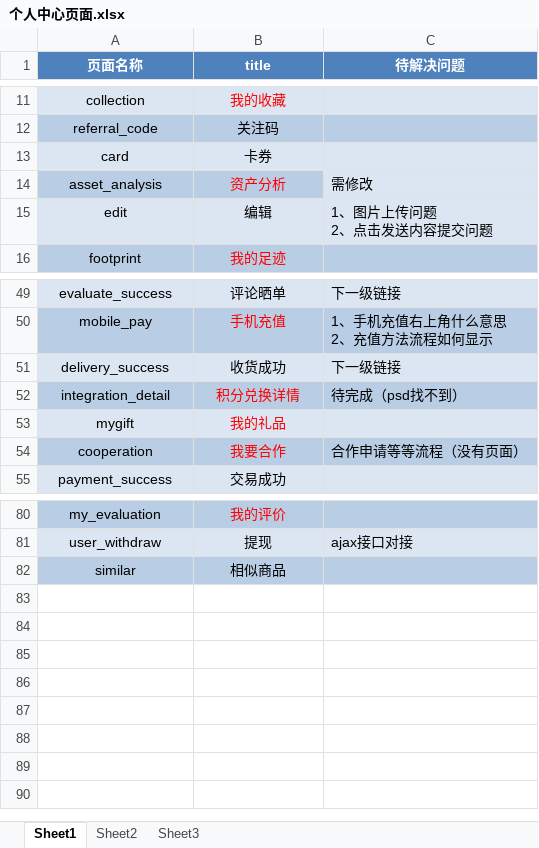
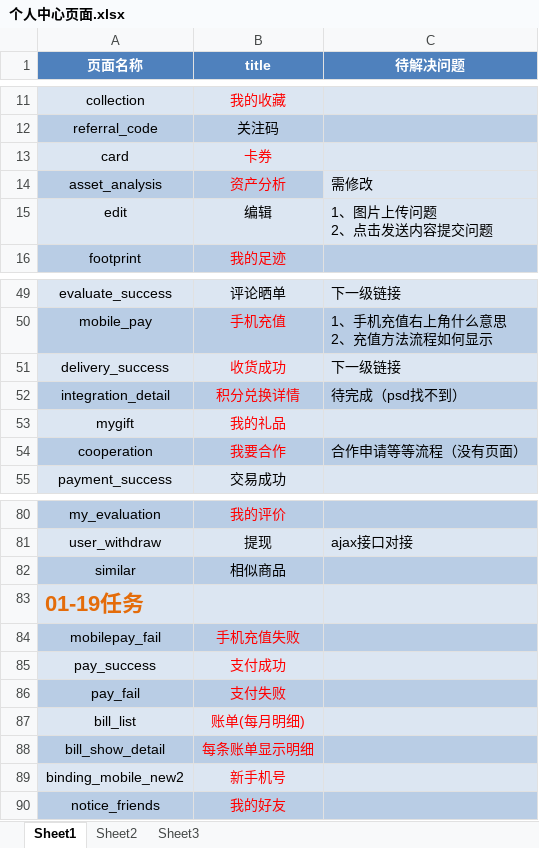
Before and after one commit to MissZwei/personalCenter, an Excel workbook: 个人中心页面.xlsx, sheet Sheet1, drawn as a sheet; only a part is shown, gaps mark what is left out; values as stored, in another font and other column widths than the file's, no borders; the diff names each change by its address in the sheet, - before the commit and + after, or states it on an @@ line.

```diff
--- a/个人中心页面.xlsx (sheet Sheet1)
+++ b/个人中心页面.xlsx (sheet Sheet1)
-B13 text colour: black
+B13 text colour: #FF0000
-B51 text colour: black
+B51 text colour: #FF0000
+row 83: 01-19任务
+row 84: mobilepay_fail | 手机充值失败
+row 85: pay_success | 支付成功
+row 86: pay_fail | 支付失败
+row 87: bill_list | 账单(每月明细)
+row 88: bill_show_detail | 每条账单显示明细
+row 89: binding_mobile_new2 | 新手机号
+row 90: notice_friends | 我的好友
```
Also changed, not shown: 33 other files.
